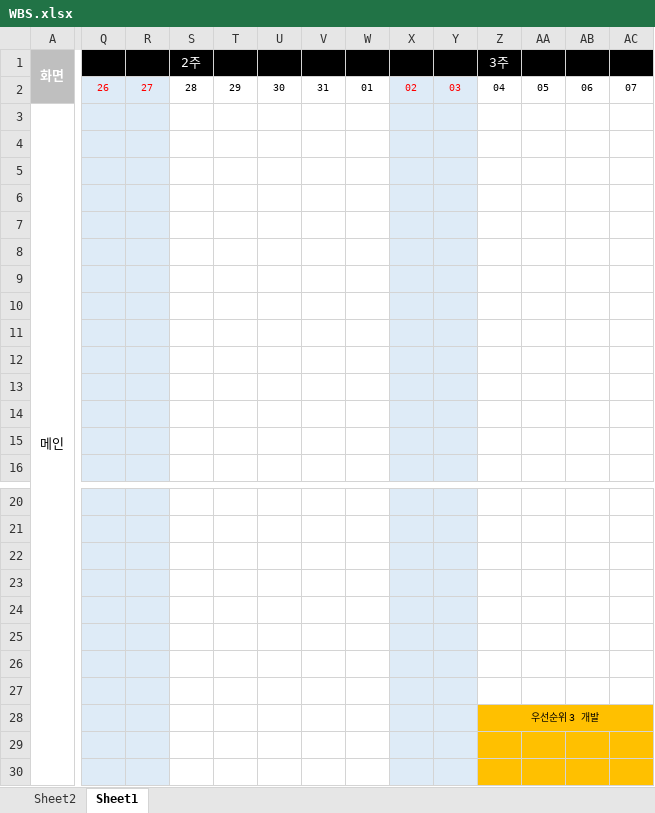
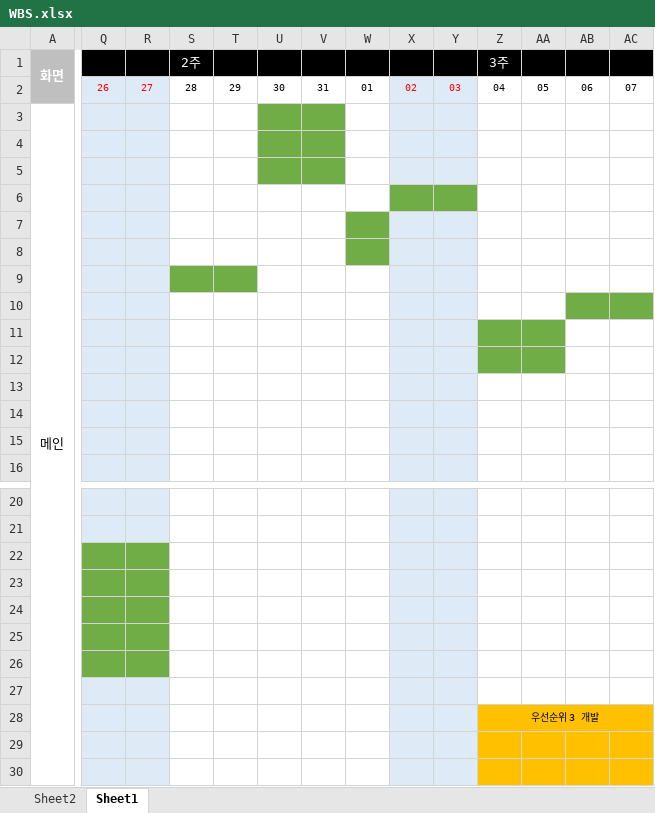
Before and after one commit to huhsay/boostcamp3_archive, an Excel workbook: 결과물/WBS.xlsx, sheet Sheet1, drawn as a sheet; only a part is shown, gaps mark what is left out; values as stored, in another font and other column widths than the file's, no borders; the diff names each change by its address in the sheet, - before the commit and + after, or states it on an @@ line.

Commit message:
WBS File Modified by JongSeong

```diff
--- a/결과물/WBS.xlsx (sheet Sheet1)
+++ b/결과물/WBS.xlsx (sheet Sheet1)
-U3:V5 fill: none
+U3:V5 fill: #70AD47
-X6:Y6 fill: #DEEBF7
+X6:Y6 fill: #70AD47
-W7:W8 fill: none
+W7:W8 fill: #70AD47
-S9:T9 fill: none
+S9:T9 fill: #70AD47
-AB10:AC10 fill: none
+AB10:AC10 fill: #70AD47
-Z11:AA12 fill: none
+Z11:AA12 fill: #70AD47
-Q22:R26 fill: #DEEBF7
+Q22:R26 fill: #70AD47
```
